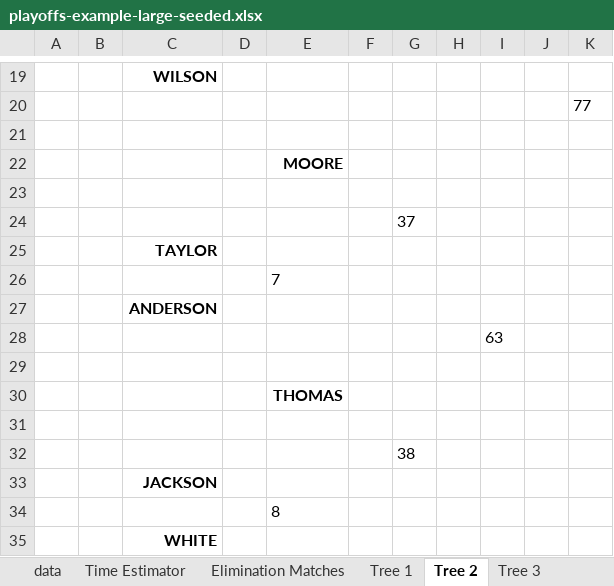
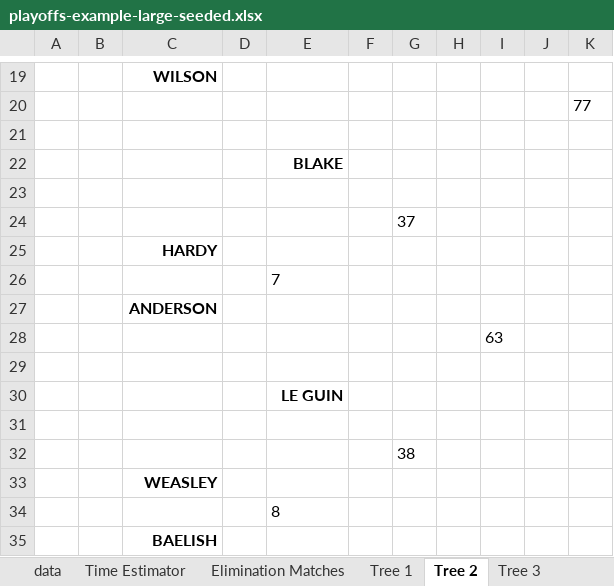
Before and after one commit to gitrgoliveira/bracket-creator, an Excel workbook: playoffs-example-large-seeded.xlsx, sheet Tree 2, drawn as a sheet; only a part is shown, gaps mark what is left out; values as stored, in another font and other column widths than the file's, no borders; the diff names each change by its address in the sheet, - before the commit and + after, or states it on an @@ line.

```diff
--- a/playoffs-example-large-seeded.xlsx (sheet Tree 2)
+++ b/playoffs-example-large-seeded.xlsx (sheet Tree 2)
-E22: MOORE
+E22: BLAKE
-C25: TAYLOR
+C25: HARDY
-E30: THOMAS
+E30: LE GUIN
-C33: JACKSON
+C33: WEASLEY
-C35: WHITE
+C35: BAELISH
```
Also changed, not shown: sheet Names to Print A, sheet Tree 1, sheet Names to Print B, sheet Tree 6, sheet Tree 7, sheet Tree 5, 1 more sheet, formulas that keep their value, playoffs-example-large.xlsx, 1 other file.
